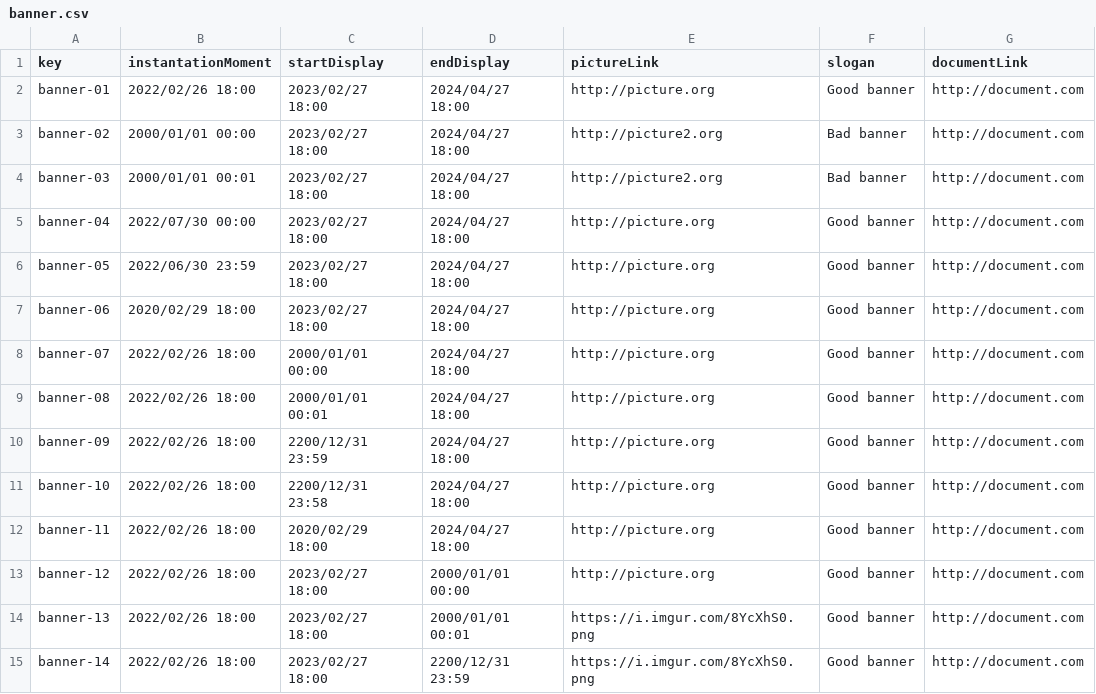
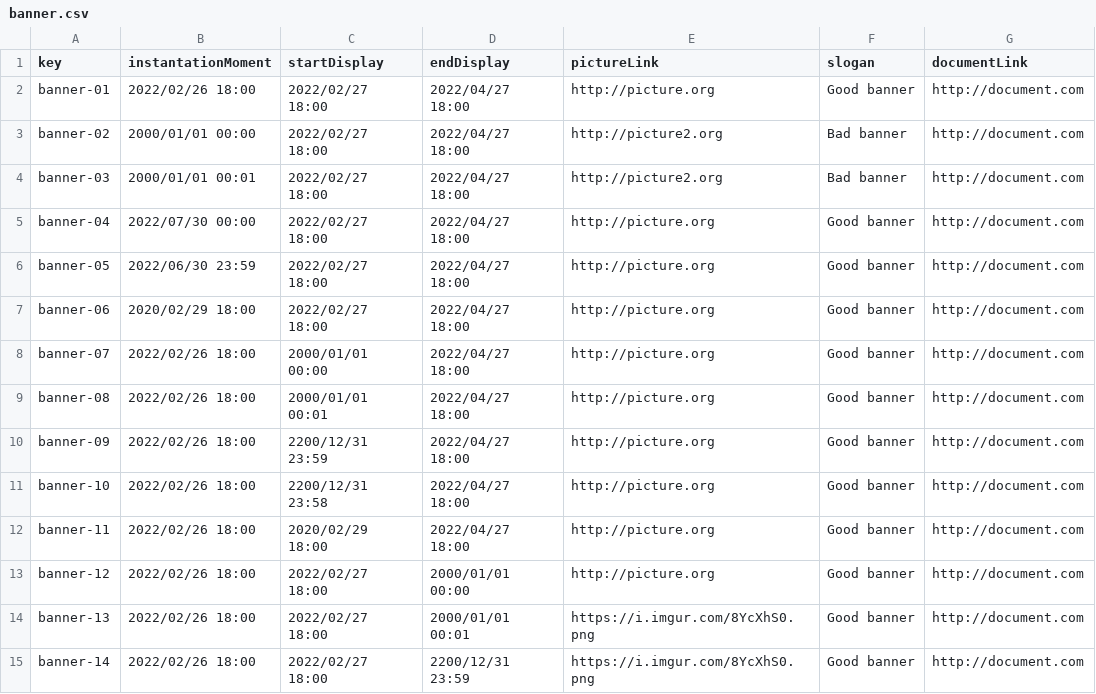
Before and after one commit to pabpergas/DP2, a CSV file: src/main/webapp/WEB-INF/resources/sample-data/banner.csv, drawn as a sheet; only a part is shown; the diff covers the shown part only.

Commit message:
feat: Banner csv

```diff
--- a/src/main/webapp/WEB-INF/resources/sample-data/banner.csv
+++ b/src/main/webapp/WEB-INF/resources/sample-data/banner.csv
@@ -1,15 +1,15 @@
 key,instantationMoment,startDisplay,endDisplay,pictureLink,slogan,documentLink
-banner-01,2022/02/26 18:00,2023/02/27 18:00,2024/04/27 18:00,http://picture.org,Good banner,http://document.com
-banner-02,2000/01/01 00:00,2023/02/27 18:00,2024/04/27 18:00,http://picture2.org,Bad banner,http://document.com
-banner-03,2000/01/01 00:01,2023/02/27 18:00,2024/04/27 18:00,http://picture2.org,Bad banner,http://document.com
-banner-04,2022/07/30 00:00,2023/02/27 18:00,2024/04/27 18:00,http://picture.org,Good banner,http://document.com
-banner-05,2022/06/30 23:59,2023/02/27 18:00,2024/04/27 18:00,http://picture.org,Good banner,http://document.com
-banner-06,2020/02/29 18:00,2023/02/27 18:00,2024/04/27 18:00,http://picture.org,Good banner,http://document.com
-banner-07,2022/02/26 18:00,2000/01/01 00:00,2024/04/27 18:00,http://picture.org,Good banner,http://document.com
-banner-08,2022/02/26 18:00,2000/01/01 00:01,2024/04/27 18:00,http://picture.org,Good banner,http://document.com
-banner-09,2022/02/26 18:00,2200/12/31 23:59,2024/04/27 18:00,http://picture.org,Good banner,http://document.com
-banner-10,2022/02/26 18:00,2200/12/31 23:58,2024/04/27 18:00,http://picture.org,Good banner,http://document.com
-banner-11,2022/02/26 18:00,2020/02/29 18:00,2024/04/27 18:00,http://picture.org,Good banner,http://document.com
-banner-12,2022/02/26 18:00,2023/02/27 18:00,2000/01/01 00:00,http://picture.org,Good banner,http://document.com
-banner-13,2022/02/26 18:00,2023/02/27 18:00,2000/01/01 00:01,https://i.imgur.com/8YcXhS0.png,Good banner,http://document.com
-banner-14,2022/02/26 18:00,2023/02/27 18:00,2200/12/31 23:59,https://i.imgur.com/8YcXhS0.png,Good banner,http://document.com
+banner-01,2022/02/26 18:00,2022/02/27 18:00,2022/04/27 18:00,http://picture.org,Good banner,http://document.com
+banner-02,2000/01/01 00:00,2022/02/27 18:00,2022/04/27 18:00,http://picture2.org,Bad banner,http://document.com
+banner-03,2000/01/01 00:01,2022/02/27 18:00,2022/04/27 18:00,http://picture2.org,Bad banner,http://document.com
+banner-04,2022/07/30 00:00,2022/02/27 18:00,2022/04/27 18:00,http://picture.org,Good banner,http://document.com
+banner-05,2022/06/30 23:59,2022/02/27 18:00,2022/04/27 18:00,http://picture.org,Good banner,http://document.com
+banner-06,2020/02/29 18:00,2022/02/27 18:00,2022/04/27 18:00,http://picture.org,Good banner,http://document.com
+banner-07,2022/02/26 18:00,2000/01/01 00:00,2022/04/27 18:00,http://picture.org,Good banner,http://document.com
+banner-08,2022/02/26 18:00,2000/01/01 00:01,2022/04/27 18:00,http://picture.org,Good banner,http://document.com
+banner-09,2022/02/26 18:00,2200/12/31 23:59,2022/04/27 18:00,http://picture.org,Good banner,http://document.com
+banner-10,2022/02/26 18:00,2200/12/31 23:58,2022/04/27 18:00,http://picture.org,Good banner,http://document.com
+banner-11,2022/02/26 18:00,2020/02/29 18:00,2022/04/27 18:00,http://picture.org,Good banner,http://document.com
+banner-12,2022/02/26 18:00,2022/02/27 18:00,2000/01/01 00:00,http://picture.org,Good banner,http://document.com
+banner-13,2022/02/26 18:00,2022/02/27 18:00,2000/01/01 00:01,https://i.imgur.com/8YcXhS0.png,Good banner,http://document.com
+banner-14,2022/02/26 18:00,2022/02/27 18:00,2200/12/31 23:59,https://i.imgur.com/8YcXhS0.png,Good banner,http://document.com
```
Also changed, not shown: 51 edited cells elsewhere in this file.
